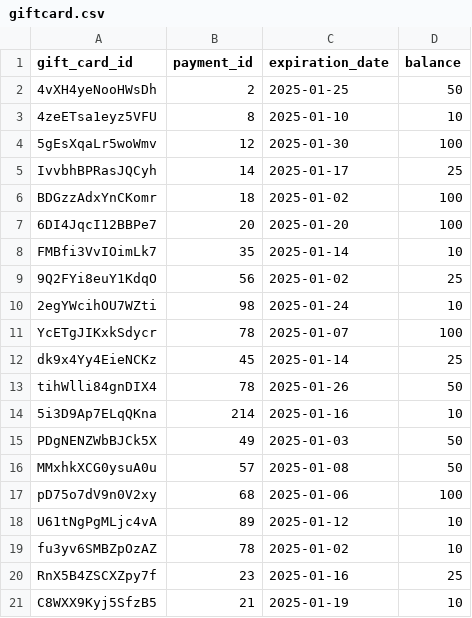
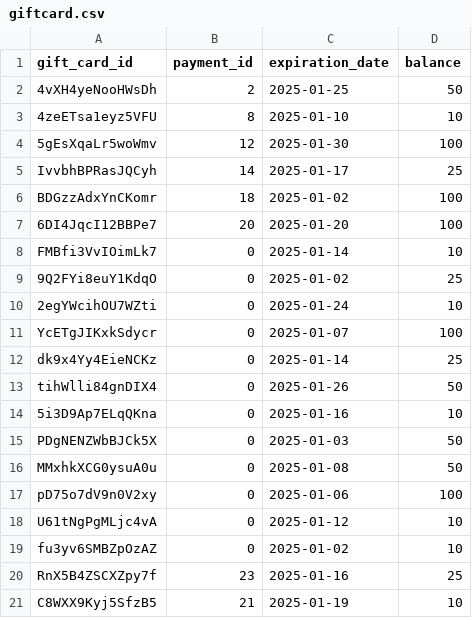
Before and after one commit to dxc2961/cs320_data_management_project, a CSV file: data/giftcard.csv, drawn as a sheet.

Commit message:
finished giftcard redemption

```diff
--- a/data/giftcard.csv
+++ b/data/giftcard.csv
@@ -7,14 +7,14 @@ BDGzzAdxYnCKomr,18,2025-01-02,100
 6DI4JqcI12BBPe7,20,2025-01-20,100
-FMBfi3VvIOimLk7,35,2025-01-14,10
-9Q2FYi8euY1KdqO,56,2025-01-02,25
-2egYWcihOU7WZti,98,2025-01-24,10
-YcETgJIKxkSdycr,78,2025-01-07,100
-dk9x4Yy4EieNCKz,45,2025-01-14,25
-tihWlli84gnDIX4,78,2025-01-26,50
-5i3D9Ap7ELqQKna,214,2025-01-16,10
-PDgNENZWbBJCk5X,49,2025-01-03,50
-MMxhkXCG0ysuA0u,57,2025-01-08,50
-pD75o7dV9n0V2xy,68,2025-01-06,100
-U61tNgPgMLjc4vA,89,2025-01-12,10
-fu3yv6SMBZpOzAZ,78,2025-01-02,10
+FMBfi3VvIOimLk7,0,2025-01-14,10
+9Q2FYi8euY1KdqO,0,2025-01-02,25
+2egYWcihOU7WZti,0,2025-01-24,10
+YcETgJIKxkSdycr,0,2025-01-07,100
+dk9x4Yy4EieNCKz,0,2025-01-14,25
+tihWlli84gnDIX4,0,2025-01-26,50
+5i3D9Ap7ELqQKna,0,2025-01-16,10
+PDgNENZWbBJCk5X,0,2025-01-03,50
+MMxhkXCG0ysuA0u,0,2025-01-08,50
+pD75o7dV9n0V2xy,0,2025-01-06,100
+U61tNgPgMLjc4vA,0,2025-01-12,10
+fu3yv6SMBZpOzAZ,0,2025-01-02,10
 RnX5B4ZSCXZpy7f,23,2025-01-16,25
```
Also changed, not shown: 2 other files.
